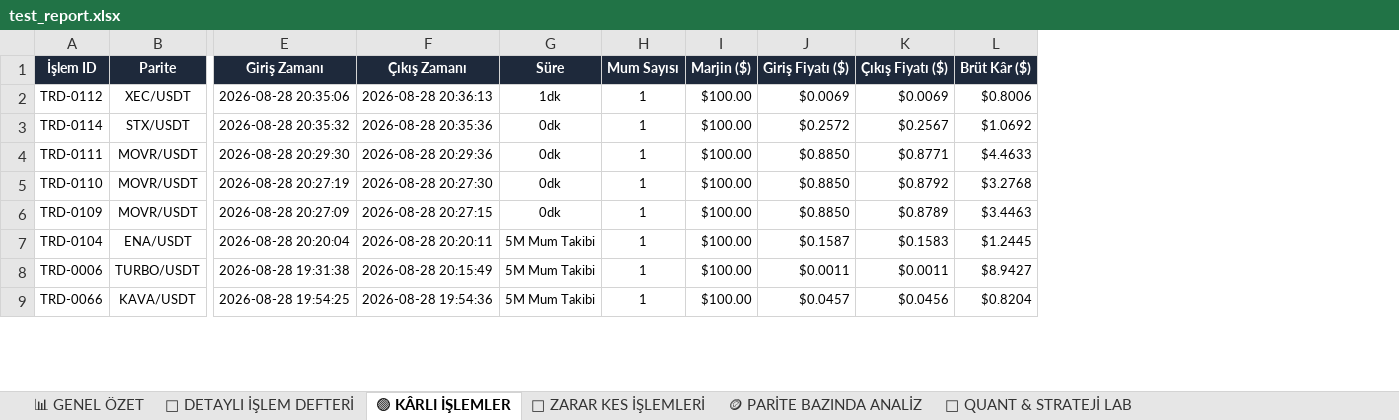
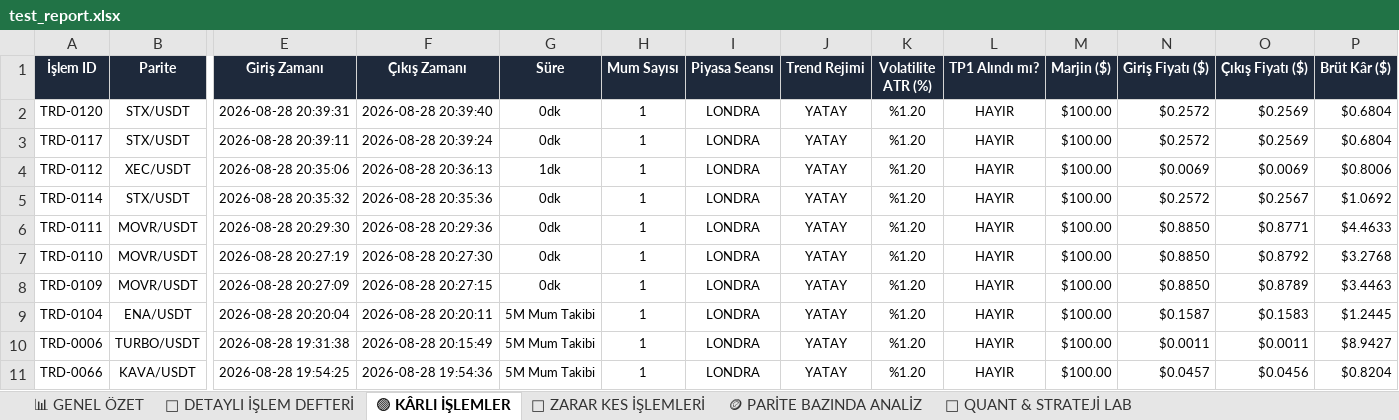
Before and after one commit to scullo/trade-bot, an Excel workbook: test_report.xlsx, sheet 🟢 KÂRLI İŞLEMLER, drawn as a sheet; only a part is shown, gaps mark what is left out; values as stored, in another font and other column widths than the file's, no borders; addresses are those after the commit; rows hold the shown columns only; the diff names each change by its address in the sheet, - before the commit and + after, or states it on an @@ line.

Commit message:
Deploy 40-column Quant Institutional Telemetry: Volatilite ATR %, Trend Rejimi, Piyasa Seansi, and TP1 Kademeli Kar Durumu

```diff
--- a/test_report.xlsx (sheet 🟢 KÂRLI İŞLEMLER)
+++ b/test_report.xlsx (sheet 🟢 KÂRLI İŞLEMLER)
+column I (Piyasa Seansı), rows 4-11: all LONDRA
+column J (Trend Rejimi), rows 4-11: all YATAY
+column K (Volatilite ATR (%)), rows 4-11: all %1.20
+column L (TP1 Alındı mı?), rows 4-11: all HAYIR
+row 2: TRD-0120 | STX/USDT | 2026-08-28 20:39:31 | 2026-08-28 20:39:40 | 0dk | 1 | LONDRA | YATAY | %1.20 | HAYIR | $100.00 | $0.2572 | $0.2569 | $0.6804
+row 3: TRD-0117 | STX/USDT | 2026-08-28 20:39:11 | 2026-08-28 20:39:24 | 0dk | 1 | LONDRA | YATAY | %1.20 | HAYIR | $100.00 | $0.2572 | $0.2569 | $0.6804
```
Also changed, not shown: sheet 📜 DETAYLI İŞLEM DEFTERİ, sheet 🔴 ZARAR KES İŞLEMLERİ, sheet 🪙 PARİTE BAZINDA ANALİZ, sheet 📊 GENEL ÖZET, sheet 🔬 QUANT & STRATEJİ LAB, charts or pictures, 5 other files.
